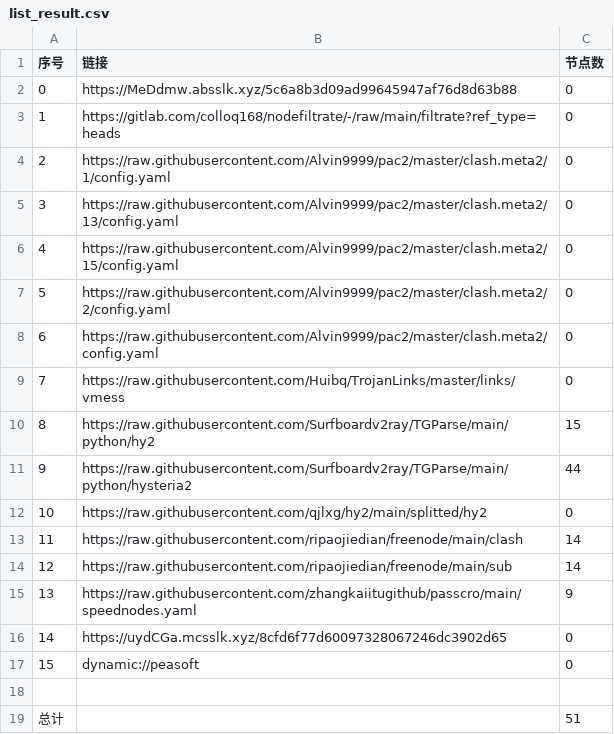
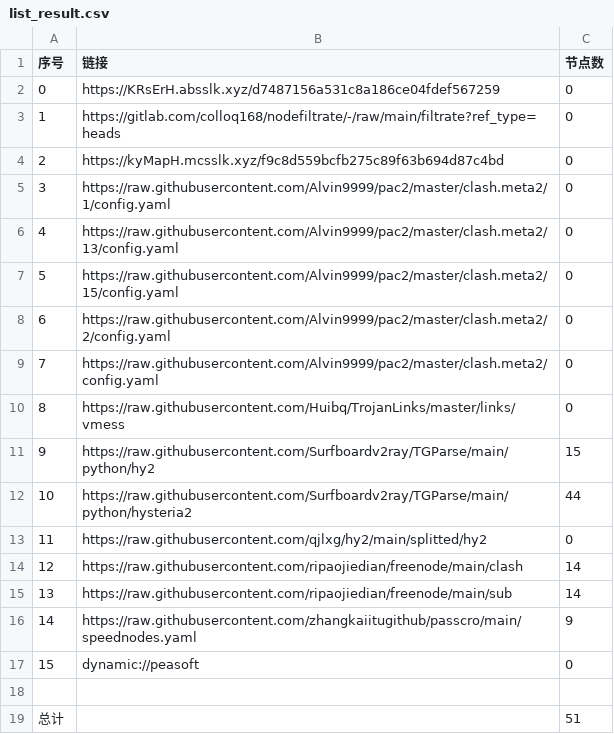
Before and after one commit to wjs-529/AutoMergePublicNodes, a CSV file: list_result.csv, drawn as a sheet; removed rows and columns are numbered as before the commit, all else as after; the diff names each change by its address in the sheet, - before the commit and + after, or states it on an @@ line.

```diff
--- a/list_result.csv
+++ b/list_result.csv
-B2 (链接): https://MeDdmw.absslk.xyz/5c6a8b3d09ad99645947af76d8d63b88
+B2 (链接): https://KRsErH.absslk.xyz/d7487156a531c8a186ce04fdef567259
+row 4: 2 | https://kyMapH.mcsslk.xyz/f9c8d559bcfb275c89f63b694d87c4bd | 0
@@ column A (序号) renumbered between rows 5 and 16 @@
-row 16: 14 | https://uydCGa.mcsslk.xyz/8cfd6f77d60097328067246dc3902d65 | 0
```
Also changed, not shown: 19 other files.
